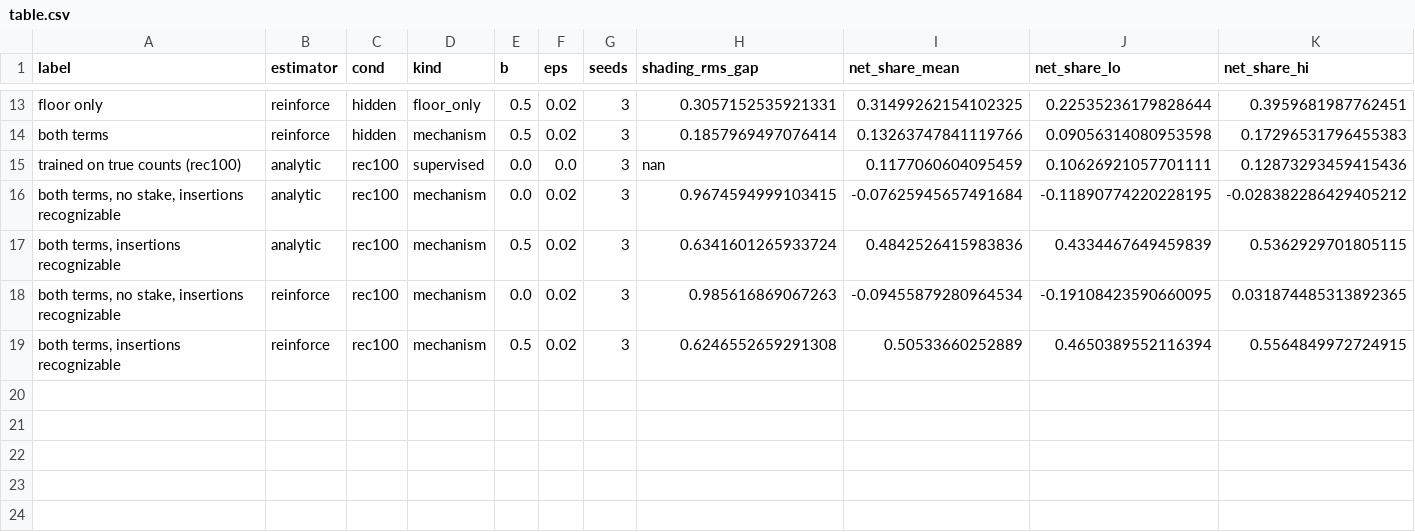
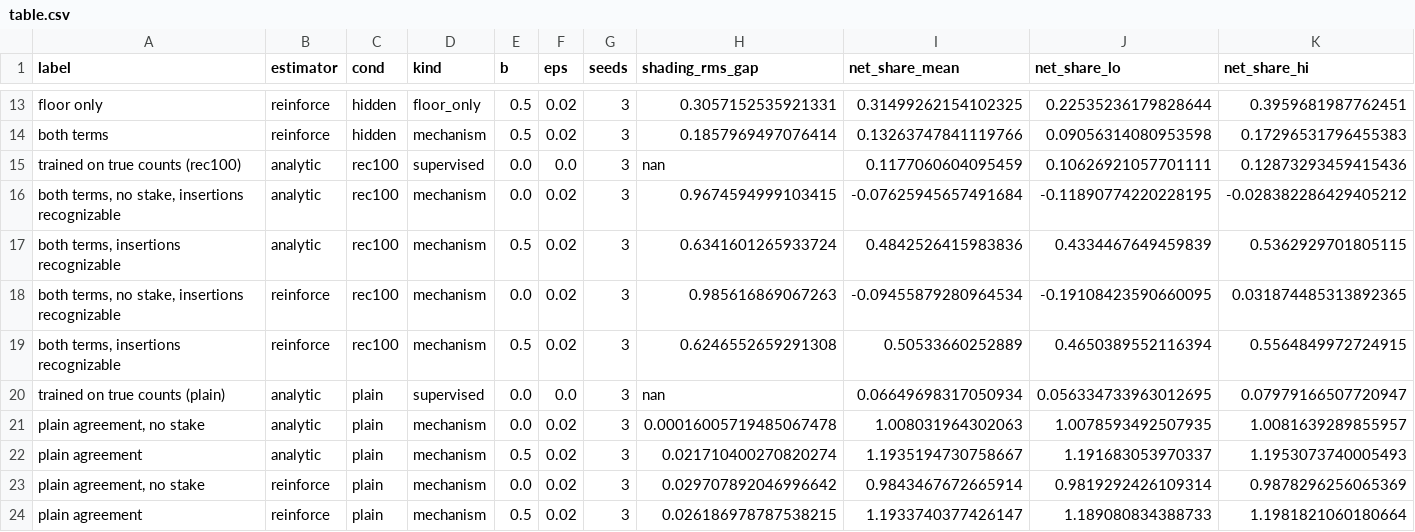
Before and after one commit to lsshepard/scalable-oversight, a CSV file: results/trained/qwen05_cpu/analysis/table.csv, drawn as a sheet; only a part is shown, gaps mark what is left out; rows hold the shown columns only; the diff names each change by its address in the sheet, - before the commit and + after, or states it on an @@ line.

```diff
--- a/results/trained/qwen05_cpu/analysis/table.csv
+++ b/results/trained/qwen05_cpu/analysis/table.csv
+row 20: trained on true counts (plain) | analytic | plain | supervised | 0.0 | 0.0 | 3 | nan | 0.06649698317050934 | 0.056334733963012695 | 0.07979166507720947
+row 21: plain agreement, no stake | analytic | plain | mechanism | 0.0 | 0.02 | 3 | 0.00016005719485067478 | 1.008031964302063 | 1.0078593492507935 | 1.0081639289855957
+row 22: plain agreement | analytic | plain | mechanism | 0.5 | 0.02 | 3 | 0.021710400270820274 | 1.1935194730758667 | 1.191683053970337 | 1.1953073740005493
+row 23: plain agreement, no stake | reinforce | plain | mechanism | 0.0 | 0.02 | 3 | 0.029707892046996642 | 0.9843467672665914 | 0.9819292426109314 | 0.9878296256065369
+row 24: plain agreement | reinforce | plain | mechanism | 0.5 | 0.02 | 3 | 0.026186978787538215 | 1.1933740377426147 | 1.189080834388733 | 1.1981821060180664
```
Also changed, not shown: 13 other files.
